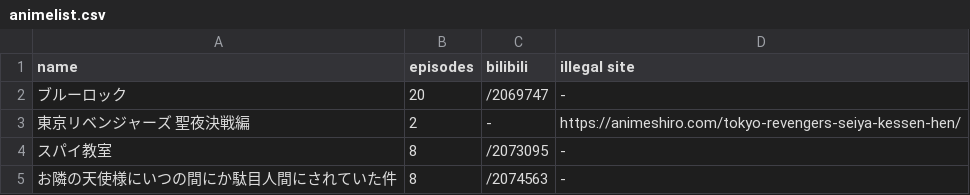
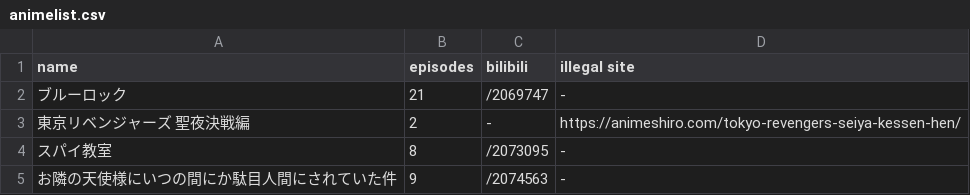
Before and after one commit to catsudon/tornmai-ma-yang-wa, a CSV file: animelist.csv, drawn as a sheet.

```diff
--- a/animelist.csv
+++ b/animelist.csv
@@ -1,5 +1,5 @@
 name,episodes,bilibili,illegal site
-ブルーロック,20,/2069747,-
+ブルーロック,21,/2069747,-
 東京リベンジャーズ 聖夜決戦編,2,-,https://animeshiro.com/tokyo-revengers-seiya-kessen-hen/
 スパイ教室,8,/2073095,-
-お隣の天使様にいつの間にか駄目人間にされていた件,8,/2074563,-
+お隣の天使様にいつの間にか駄目人間にされていた件,9,/2074563,-
```
Also changed, not shown: 1 other file.
